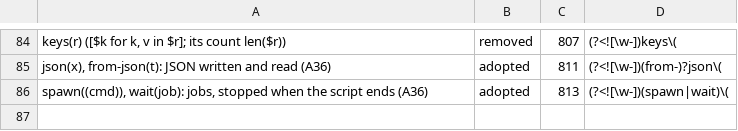
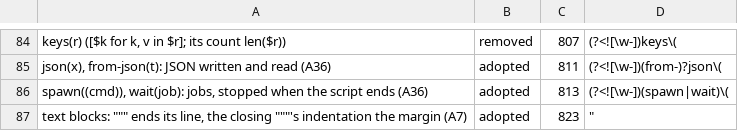
Before and after one commit to kt97679/relf, a TSV file: examples/rill/FEATURES.tsv, drawn as a sheet; only a part is shown, gaps mark what is left out.

```diff
--- a/examples/rill/FEATURES.tsv
+++ b/examples/rill/FEATURES.tsv
@@ -86 +86,3 @@ json(x), from-json(t): JSON written and read (A36)	adopted	811	(?<![\w-])(from-)
 spawn((cmd)), wait(job): jobs, stopped when the script ends (A36)	adopted	813	(?<![\w-])(spawn|wait)\(
+text blocks: """ ends its line, the closing """'s indentation the margin (A7)	adopted	823	"""
+
```
Also changed, not shown: 18 other files.
